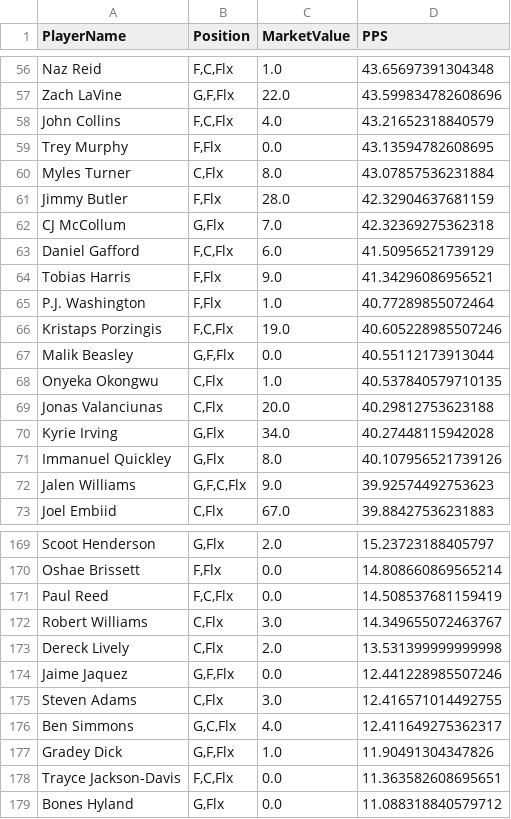
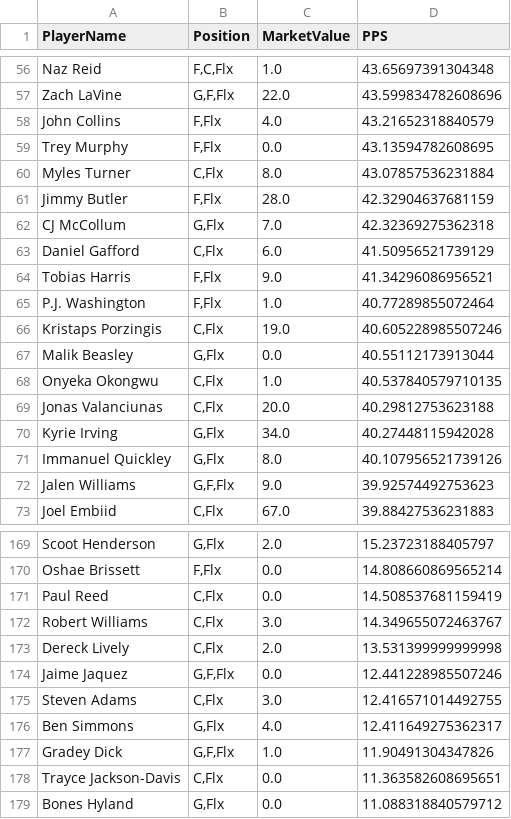
Before and after one commit to lwackahg/Fantasy-Project, a CSV file: CascadeProjects/windsurf-project/fantasy-trade-analyzer/data/player_projections.csv, drawn as a sheet; only a part is shown, gaps mark what is left out; the diff covers the shown part only.

```diff
--- a/CascadeProjects/windsurf-project/fantasy-trade-analyzer/data/player_projections.csv
+++ b/CascadeProjects/windsurf-project/fantasy-trade-analyzer/data/player_projections.csv
@@ -57,3 +57,3 @@ Naz Reid,"F,C,Flx",1.0,43.65697391304348
 Zach LaVine,"G,F,Flx",22.0,43.599834782608696
-John Collins,"F,C,Flx",4.0,43.21652318840579
+John Collins,"F,Flx",4.0,43.21652318840579
 Trey Murphy,"F,Flx",0.0,43.13594782608695
@@ -62,7 +62,7 @@ Jimmy Butler,"F,Flx",28.0,42.32904637681159
 CJ McCollum,"G,Flx",7.0,42.32369275362318
-Daniel Gafford,"F,C,Flx",6.0,41.50956521739129
+Daniel Gafford,"C,Flx",6.0,41.50956521739129
 Tobias Harris,"F,Flx",9.0,41.34296086956521
 P.J. Washington,"F,Flx",1.0,40.77289855072464
-Kristaps Porzingis,"F,C,Flx",19.0,40.605228985507246
-Malik Beasley,"G,F,Flx",0.0,40.55112173913044
+Kristaps Porzingis,"C,Flx",19.0,40.605228985507246
+Malik Beasley,"G,Flx",0.0,40.55112173913044
 Onyeka Okongwu,"C,Flx",1.0,40.537840579710135
@@ -71,3 +71,3 @@ Kyrie Irving,"G,Flx",34.0,40.27448115942028
 Immanuel Quickley,"G,Flx",8.0,40.107956521739126
-Jalen Williams,"G,F,C,Flx",9.0,39.92574492753623
+Jalen Williams,"G,F,Flx",9.0,39.92574492753623
 Joel Embiid,"C,Flx",67.0,39.88427536231883
@@ -170,3 +170,3 @@ Scoot Henderson,"G,Flx",2.0,15.23723188405797
 Oshae Brissett,"F,Flx",0.0,14.808660869565214
-Paul Reed,"F,C,Flx",0.0,14.508537681159419
+Paul Reed,"C,Flx",0.0,14.508537681159419
 Robert Williams,"C,Flx",3.0,14.349655072463767
@@ -175,5 +175,5 @@ Jaime Jaquez,"G,F,Flx",0.0,12.441228985507246
 Steven Adams,"C,Flx",3.0,12.416571014492755
-Ben Simmons,"G,C,Flx",4.0,12.411649275362317
+Ben Simmons,"G,Flx",4.0,12.411649275362317
 Gradey Dick,"G,F,Flx",1.0,11.90491304347826
-Trayce Jackson-Davis,"F,C,Flx",0.0,11.363582608695651
+Trayce Jackson-Davis,"C,Flx",0.0,11.363582608695651
 Bones Hyland,"G,Flx",0.0,11.088318840579712
```
Also changed, not shown: 27 edited cells elsewhere in this file, 10 other files.
